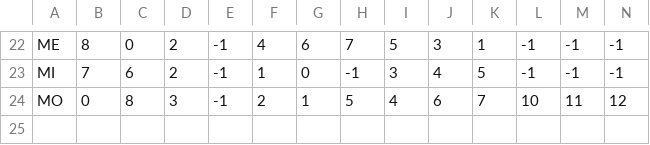
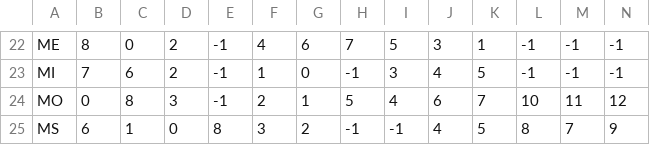
Before and after one commit to pkelly-ca/crdt_colab, a CSV file: crdt_key.csv, drawn as a sheet; only a part is shown, gaps mark what is left out; rows hold the shown columns only; the diff names each change by its address in the sheet, - before the commit and + after, or states it on an @@ line.

```diff
--- a/crdt_key.csv
+++ b/crdt_key.csv
+row 25: MS | 6 | 1 | 0 | 8 | 3 | 2 | -1 | -1 | 4 | 5 | 8 | 7 | 9
```
Also changed, not shown: 1 other file.
